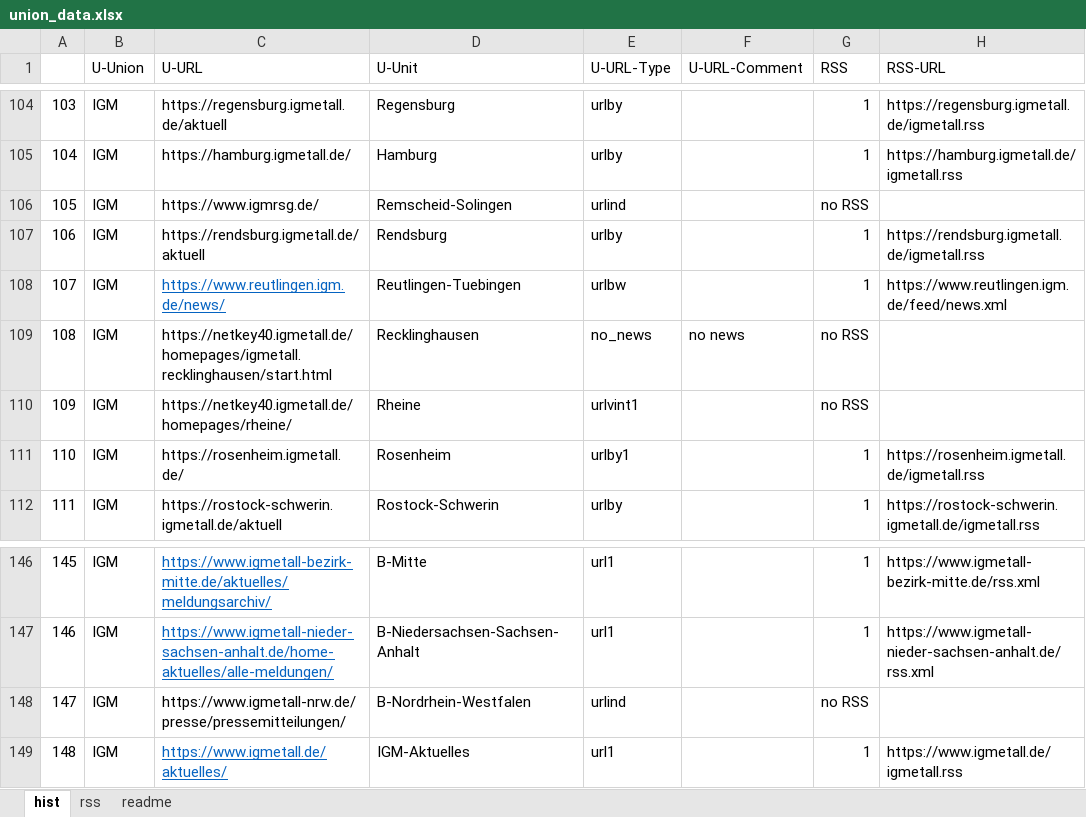
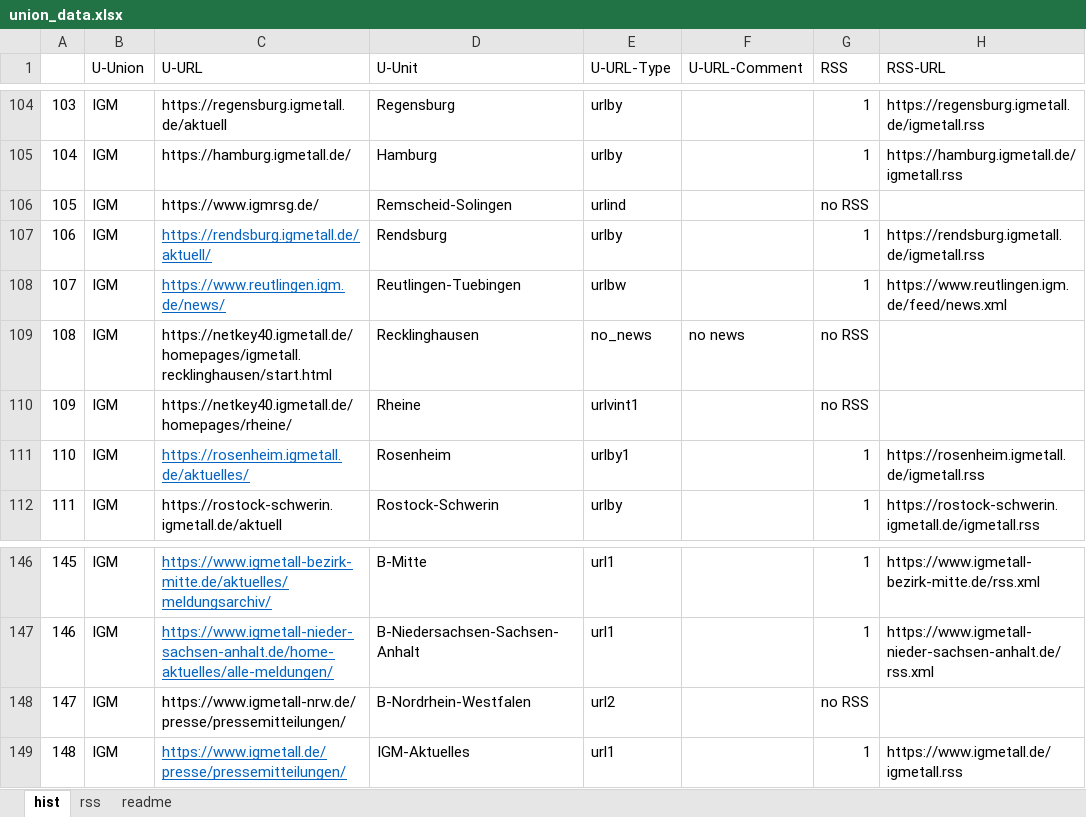
Before and after one commit to hieronymusBusch/industrial_action, an Excel workbook: union_data.xlsx, sheet hist, drawn as a sheet; only a part is shown, gaps mark what is left out; values as stored, in another font and other column widths than the file's, no borders; the diff names each change by its address in the sheet, - before the commit and + after, or states it on an @@ line.

Commit message:
finalised scraper_links_hist, new concept for what data to store how etc. in readme_notes

```diff
--- a/union_data.xlsx (sheet hist)
+++ b/union_data.xlsx (sheet hist)
-C107 (U-URL): https://rendsburg.igmetall.de/aktuell
+C107 (U-URL): https://rendsburg.igmetall.de/aktuell/
@@ C107 underline: off → on, text colour: black → #0563C1 @@
-C111 (U-URL): https://rosenheim.igmetall.de/
+C111 (U-URL): https://rosenheim.igmetall.de/aktuelles/
@@ C111 underline: off → on, text colour: black → #0563C1 @@
-E148 (U-URL-Type): urlind
+E148 (U-URL-Type): url2
-C149 (U-URL): https://www.igmetall.de/aktuelles/
+C149 (U-URL): https://www.igmetall.de/presse/pressemitteilungen/
```
Also changed, not shown: 4 other files.
